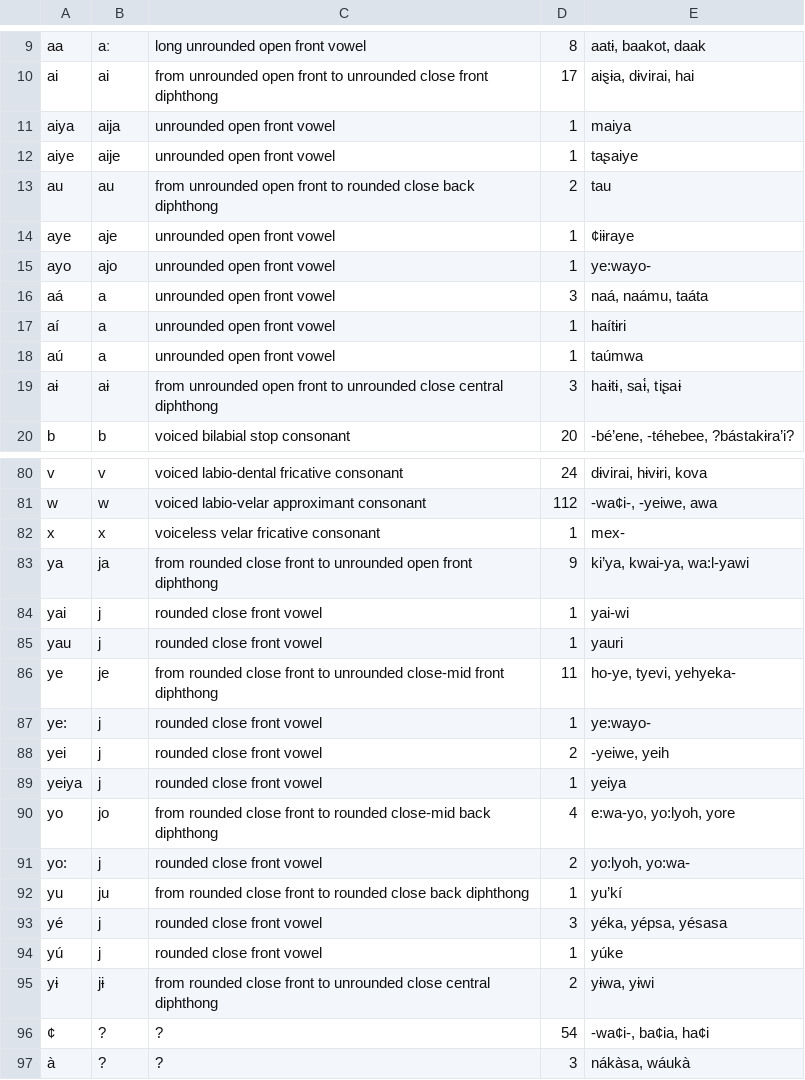
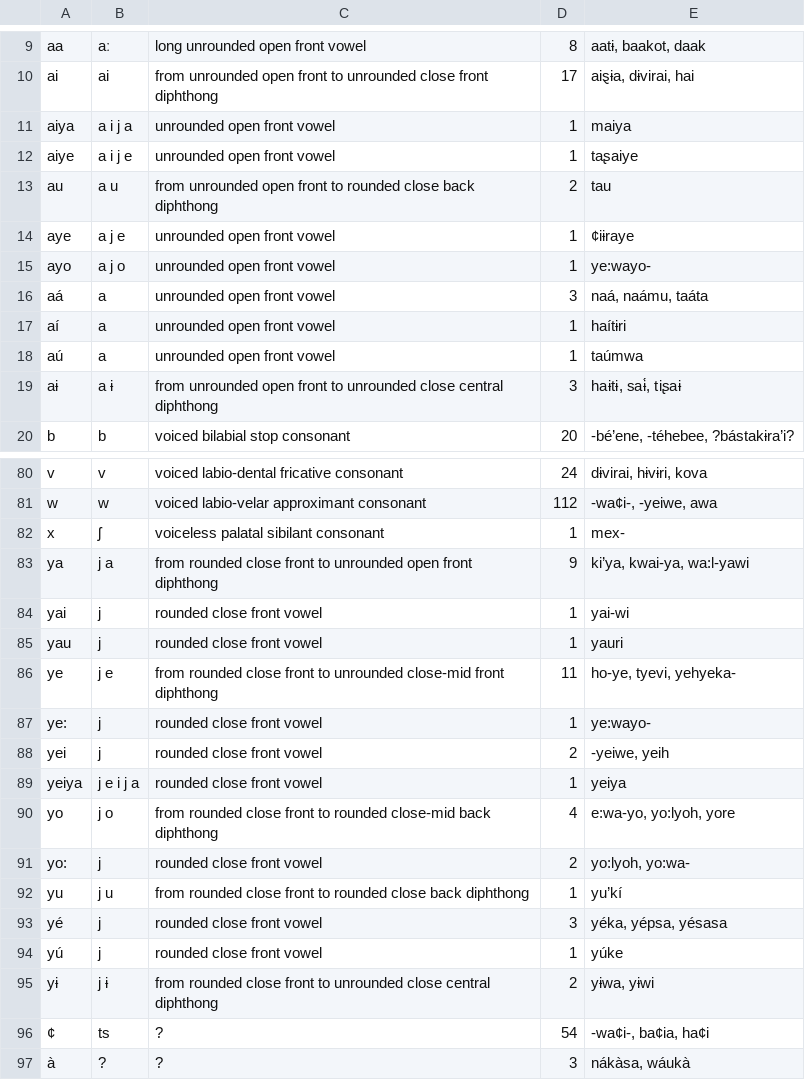
Before and after one commit to lexibank/pharaocoracholaztecan, a TSV file: etc/orthography.tsv, drawn as a sheet; only a part is shown, gaps mark what is left out; the diff covers the shown part only.

```diff
--- a/etc/orthography.tsv
+++ b/etc/orthography.tsv
@@ -10,7 +10,7 @@ aa	aː	long unrounded open front vowel	8	aatɨ, baakot, daak
 ai	ai	from unrounded open front to unrounded close front diphthong	17	aiȿɨa, dɨvirai, hai
-aiya	aija	unrounded open front vowel	1	maiya
-aiye	aije	unrounded open front vowel	1	taʂaiye
-au	au	from unrounded open front to rounded close back diphthong	2	tau
-aye	aje	unrounded open front vowel	1	¢iɨraye
-ayo	ajo	unrounded open front vowel	1	ye:wayo-
+aiya	a i j a	unrounded open front vowel	1	maiya
+aiye	a i j e	unrounded open front vowel	1	taʂaiye
+au	a u	from unrounded open front to rounded close back diphthong	2	tau
+aye	a j e	unrounded open front vowel	1	¢iɨraye
+ayo	a j o	unrounded open front vowel	1	ye:wayo-
 aá	a	unrounded open front vowel	3	naá, naámu, taáta
@@ -18,3 +18,3 @@ aí	a	unrounded open front vowel	1	haítɨri
 aú	a	unrounded open front vowel	1	taúmwa
-aɨ	aɨ	from unrounded open front to unrounded close central diphthong	3	haɨtɨ, saɨ́, tiʂaɨ
+aɨ	a ɨ	from unrounded open front to unrounded close central diphthong	3	haɨtɨ, saɨ́, tiʂaɨ
 b	b	voiced bilabial stop consonant	20	-bé’ene, -téhebee, ?bástakɨra’i?
@@ -81,17 +81,17 @@ v	v	voiced labio-dental fricative consonant	24	dɨvirai, hɨvɨri, kova
 w	w	voiced labio-velar approximant consonant	112	-wa¢i-, -yeiwe, awa
-x	x	voiceless velar fricative consonant	1	mex-
-ya	ja	from rounded close front to unrounded open front diphthong	9	ki’ya, kwai-ya, wa:l-yawi
+x	ʃ	voiceless palatal sibilant consonant	1	mex-
+ya	j a	from rounded close front to unrounded open front diphthong	9	ki’ya, kwai-ya, wa:l-yawi
 yai	j	rounded close front vowel	1	yai-wi
 yau	j	rounded close front vowel	1	yauri
-ye	je	from rounded close front to unrounded close-mid front diphthong	11	ho-ye, tyevi, yehyeka-
+ye	j e	from rounded close front to unrounded close-mid front diphthong	11	ho-ye, tyevi, yehyeka-
 ye:	j	rounded close front vowel	1	ye:wayo-
 yei	j	rounded close front vowel	2	-yeiwe, yeih
-yeiya	j	rounded close front vowel	1	yeiya
-yo	jo	from rounded close front to rounded close-mid back diphthong	4	e:wa-yo, yo:lyoh, yore
+yeiya	j e i j a	rounded close front vowel	1	yeiya
+yo	j o	from rounded close front to rounded close-mid back diphthong	4	e:wa-yo, yo:lyoh, yore
 yo:	j	rounded close front vowel	2	yo:lyoh, yo:wa-
-yu	ju	from rounded close front to rounded close back diphthong	1	yu’kí
+yu	j u	from rounded close front to rounded close back diphthong	1	yu’kí
 yé	j	rounded close front vowel	3	yéka, yépsa, yésasa
 yú	j	rounded close front vowel	1	yúke
-yɨ	jɨ	from rounded close front to unrounded close central diphthong	2	yɨwa, yɨwi
-¢	?	?	54	-wa¢i-, ba¢ia, ha¢i
+yɨ	j ɨ	from rounded close front to unrounded close central diphthong	2	yɨwa, yɨwi
+¢	ts	?	54	-wa¢i-, ba¢ia, ha¢i
 à	?	?	3	nákàsa, wáukà
```
Also changed, not shown: 36 edited cells elsewhere in this file.
